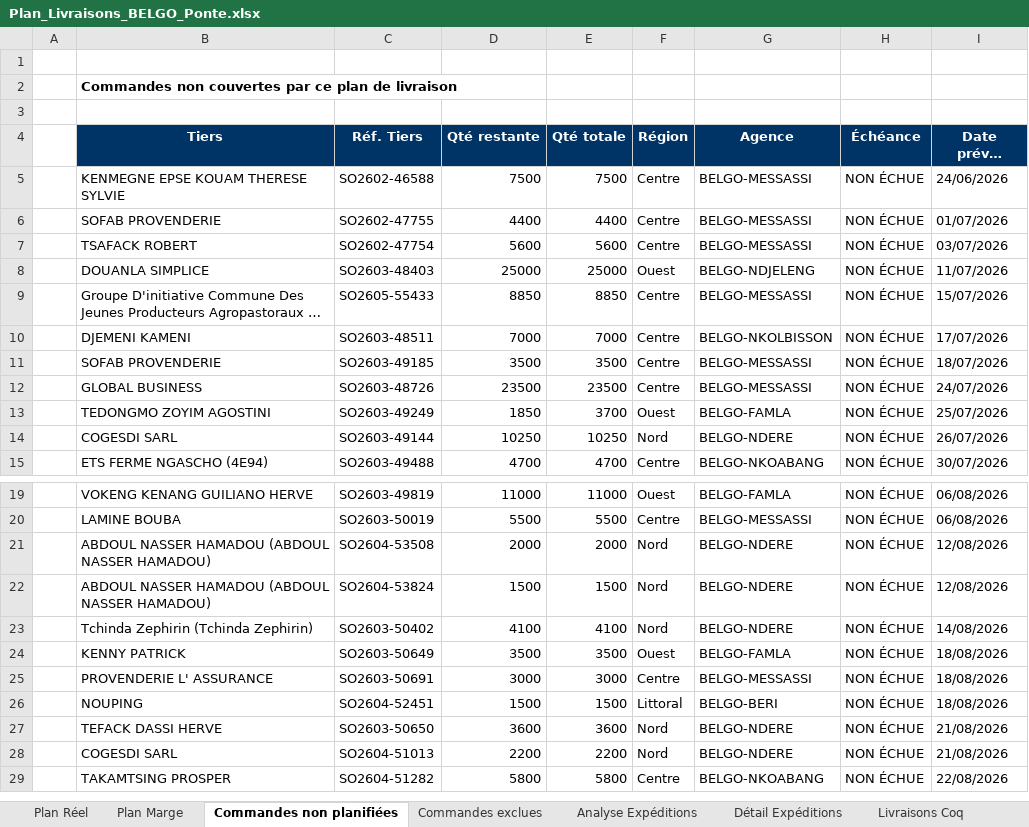
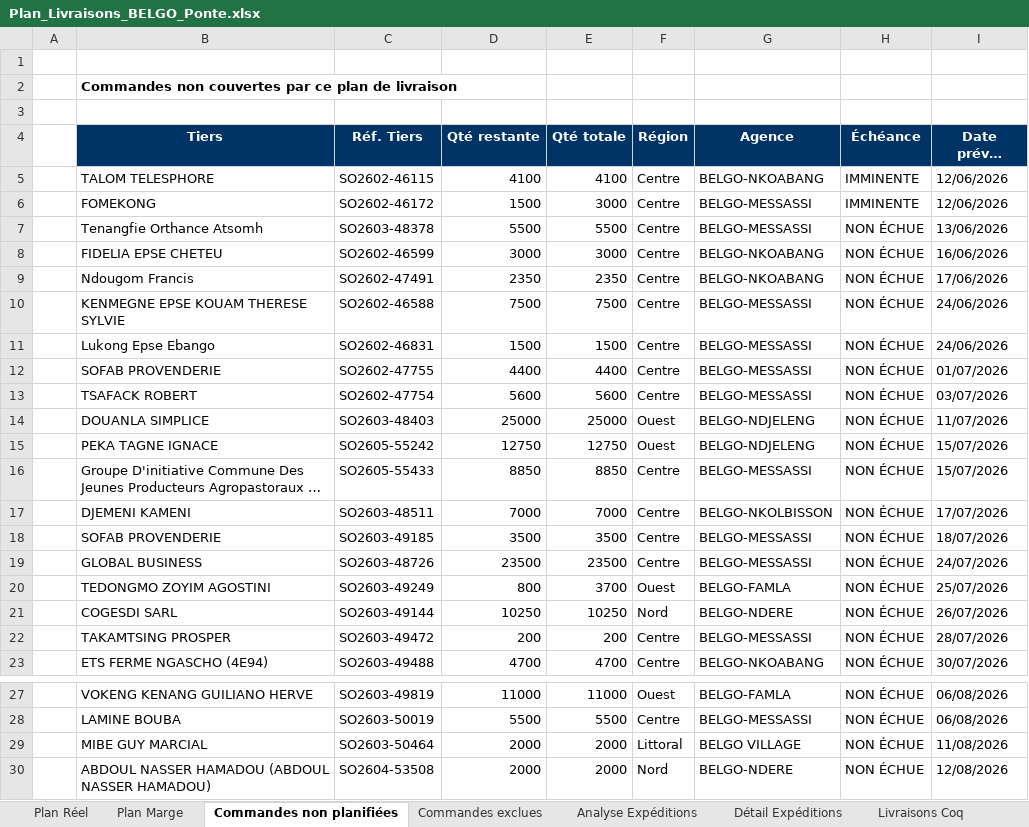
Before and after one commit to frwil/data-analysis, an Excel workbook: Prog poussin/Popo/output/Plan_Livraisons_BELGO_Ponte.xlsx, sheet Commandes non planifiées, drawn as a sheet; only a part is shown, gaps mark what is left out; the shorter side is filled out with more unchanged rows; long unchanged cells end in …; values as stored, in another font and other column widths than the file's, no borders; addresses are those after the commit; the diff covers the shown part only; the diff names each change by its address in the sheet, - before the commit and + after, or states it on an @@ line.

```diff
--- a/Prog poussin/Popo/output/Plan_Livraisons_BELGO_Ponte.xlsx (sheet Commandes non planifiées)
+++ b/Prog poussin/Popo/output/Plan_Livraisons_BELGO_Ponte.xlsx (sheet Commandes non planifiées)
+row 5:  | TALOM TELESPHORE | SO2602-46115 | 4100 | 4100 | Centre | BELGO-NKOABANG | IMMINENTE | 12/06/2026
+row 6:  | FOMEKONG | SO2602-46172 | 1500 | 3000 | Centre | BELGO-MESSASSI | IMMINENTE | 12/06/2026
+row 7:  | Tenangfie Orthance Atsomh | SO2603-48378 | 5500 | 5500 | Centre | BELGO-MESSASSI | NON ÉCHUE | 13/06/2026
+row 8:  | FIDELIA EPSE CHETEU | SO2602-46599 | 3000 | 3000 | Centre | BELGO-NKOABANG | NON ÉCHUE | 16/06/2026
+row 9:  | Ndougom Francis | SO2602-47491 | 2350 | 2350 | Centre | BELGO-NKOABANG | NON ÉCHUE | 17/06/2026
+row 11:  | Lukong Epse Ebango | SO2602-46831 | 1500 | 1500 | Centre | BELGO-MESSASSI | NON ÉCHUE | 24/06/2026
+row 15:  | PEKA TAGNE IGNACE | SO2605-55242 | 12750 | 12750 | Ouest | BELGO-NDJELENG | NON ÉCHUE | 15/07/2026
-D20 (Qté restante): 1850
+D20 (Qté restante): 800
+row 22:  | TAKAMTSING PROSPER | SO2603-49472 | 200 | 200 | Centre | BELGO-MESSASSI | NON ÉCHUE | 28/07/2026
+row 29:  | MIBE GUY MARCIAL | SO2603-50464 | 2000 | 2000 | Littoral | BELGO VILLAGE | NON ÉCHUE | 11/08/2026
```
Also changed, not shown: 1 moved row elsewhere in this sheet, sheet Plan Réel, sheet Plan Marge, sheet Commandes exclues, sheet Livraisons Coq, sheet Plan de Production, 2 other files.
